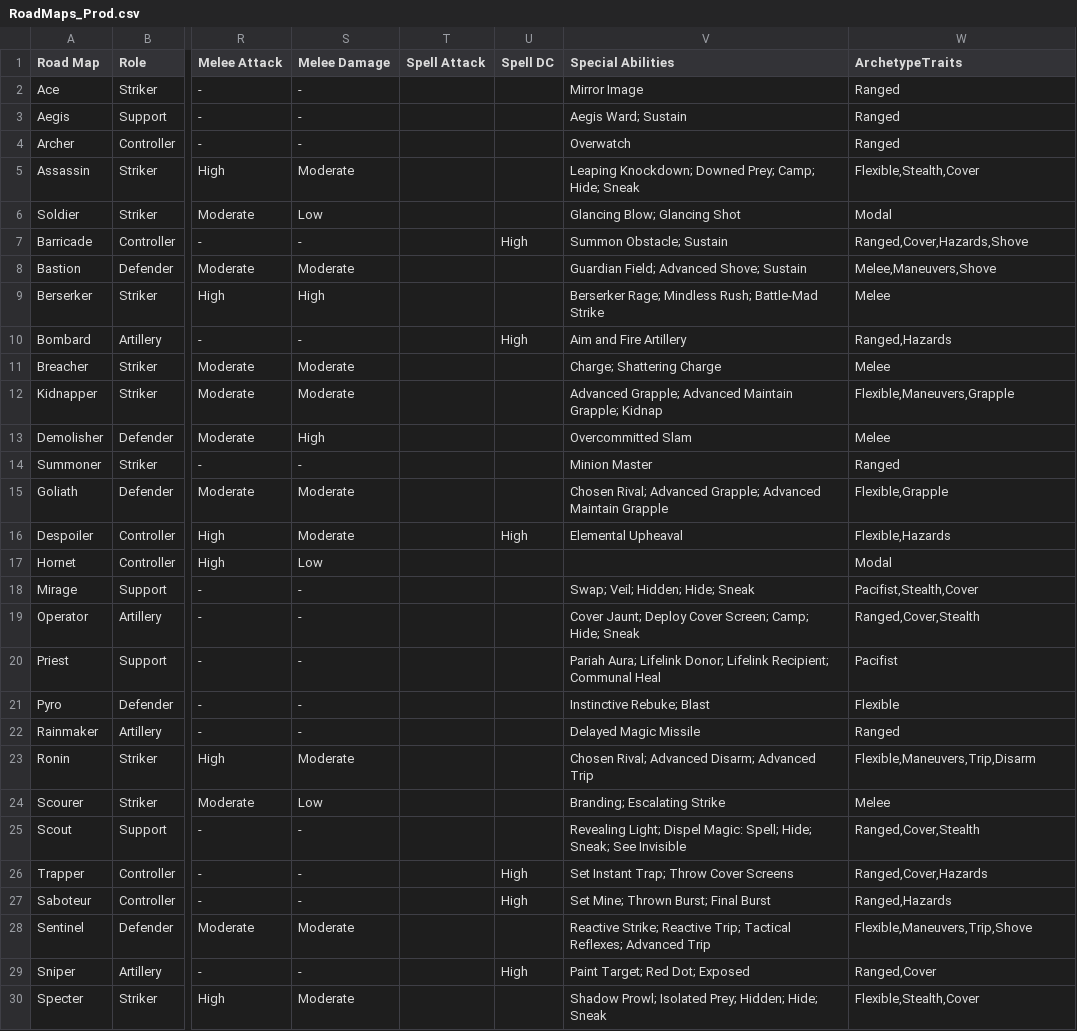
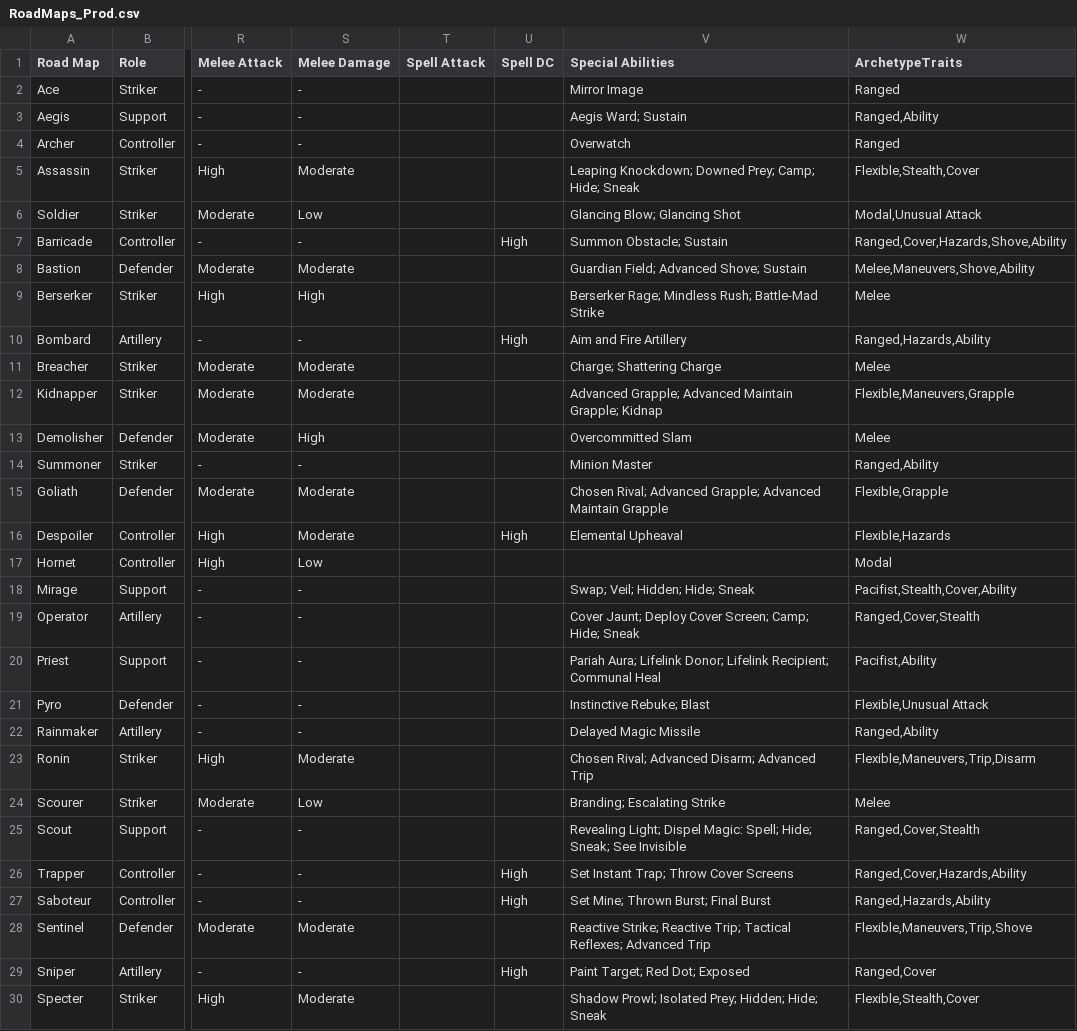
Before and after one commit to ThanksSkeleton/pf2ma, a CSV file: csv/RoadMaps_Prod.csv, drawn as a sheet; only a part is shown, gaps mark what is left out; the diff covers the shown part only; the diff names each change by its address in the sheet, - before the commit and + after, or states it on an @@ line.

```diff
--- a/csv/RoadMaps_Prod.csv
+++ b/csv/RoadMaps_Prod.csv
-W3 (ArchetypeTraits): Ranged
+W3 (ArchetypeTraits): Ranged,Ability
-W6 (ArchetypeTraits): Modal
+W6 (ArchetypeTraits): Modal,Unusual Attack
-W7 (ArchetypeTraits): Ranged,Cover,Hazards,Shove
+W7 (ArchetypeTraits): Ranged,Cover,Hazards,Shove,Ability
-W8 (ArchetypeTraits): Melee,Maneuvers,Shove
+W8 (ArchetypeTraits): Melee,Maneuvers,Shove,Ability
-W10 (ArchetypeTraits): Ranged,Hazards
+W10 (ArchetypeTraits): Ranged,Hazards,Ability
-W14 (ArchetypeTraits): Ranged
+W14 (ArchetypeTraits): Ranged,Ability
-W18 (ArchetypeTraits): Pacifist,Stealth,Cover
+W18 (ArchetypeTraits): Pacifist,Stealth,Cover,Ability
-W20 (ArchetypeTraits): Pacifist
+W20 (ArchetypeTraits): Pacifist,Ability
-W21 (ArchetypeTraits): Flexible
+W21 (ArchetypeTraits): Flexible,Unusual Attack
-W22 (ArchetypeTraits): Ranged
+W22 (ArchetypeTraits): Ranged,Ability
-W26 (ArchetypeTraits): Ranged,Cover,Hazards
+W26 (ArchetypeTraits): Ranged,Cover,Hazards,Ability
-W27 (ArchetypeTraits): Ranged,Hazards
+W27 (ArchetypeTraits): Ranged,Hazards,Ability
```
Also changed, not shown: 2 edited cells elsewhere in this file, 11 other files.
